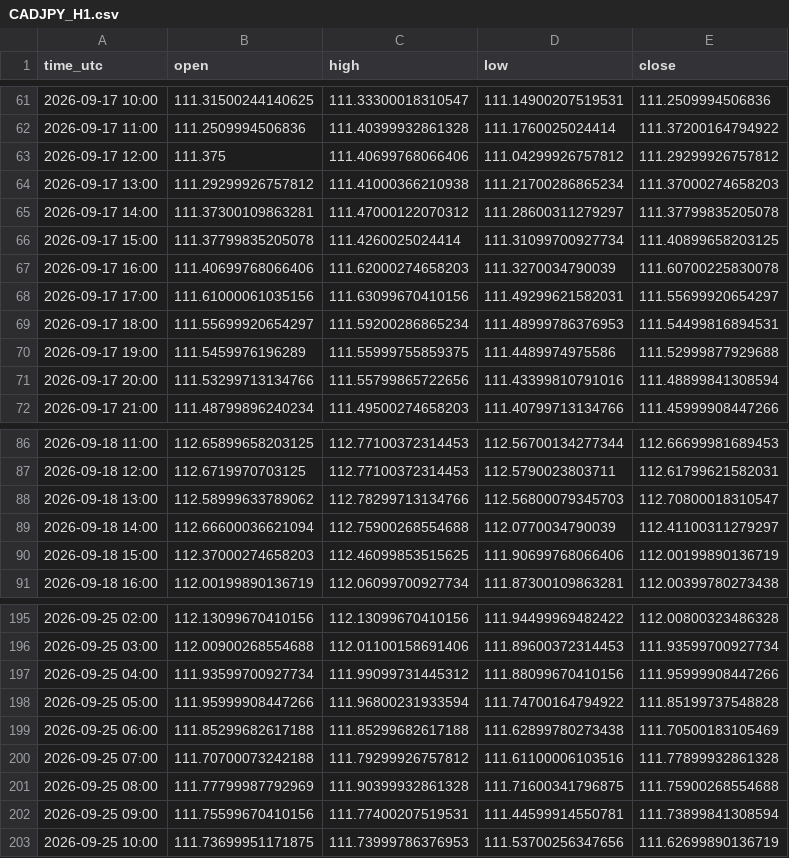
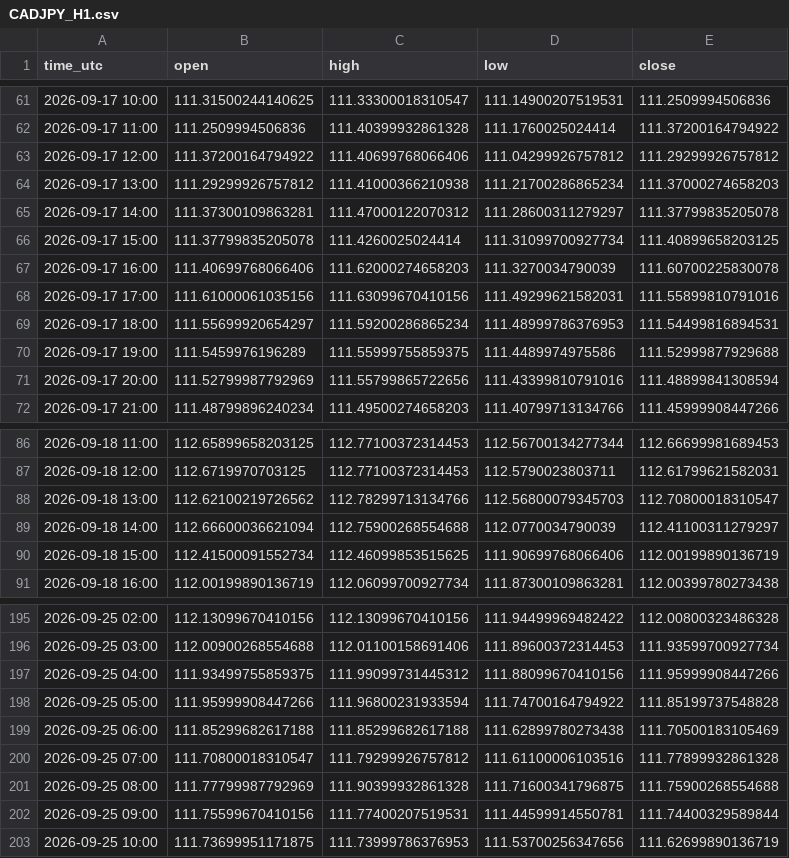
Before and after one commit to jarbays00001/fx-data, a CSV file: data/CADJPY_H1.csv, drawn as a sheet; only a part is shown, gaps mark what is left out; the diff covers the shown part only.

```diff
--- a/data/CADJPY_H1.csv
+++ b/data/CADJPY_H1.csv
@@ -62,3 +62,3 @@ time_utc,open,high,low,close
 2026-09-17 11:00,111.2509994506836,111.40399932861328,111.1760025024414,111.37200164794922
-2026-09-17 12:00,111.375,111.40699768066406,111.04299926757812,111.29299926757812
+2026-09-17 12:00,111.37200164794922,111.40699768066406,111.04299926757812,111.29299926757812
 2026-09-17 13:00,111.29299926757812,111.41000366210938,111.21700286865234,111.37000274658203
@@ -67,6 +67,6 @@ time_utc,open,high,low,close
 2026-09-17 16:00,111.40699768066406,111.62000274658203,111.3270034790039,111.60700225830078
-2026-09-17 17:00,111.61000061035156,111.63099670410156,111.49299621582031,111.55699920654297
+2026-09-17 17:00,111.61000061035156,111.63099670410156,111.49299621582031,111.55899810791016
 2026-09-17 18:00,111.55699920654297,111.59200286865234,111.48999786376953,111.54499816894531
 2026-09-17 19:00,111.5459976196289,111.55999755859375,111.4489974975586,111.52999877929688
-2026-09-17 20:00,111.53299713134766,111.55799865722656,111.43399810791016,111.48899841308594
+2026-09-17 20:00,111.52799987792969,111.55799865722656,111.43399810791016,111.48899841308594
 2026-09-17 21:00,111.48799896240234,111.49500274658203,111.40799713134766,111.45999908447266
@@ -87,5 +87,5 @@ time_utc,open,high,low,close
 2026-09-18 12:00,112.6719970703125,112.77100372314453,112.5790023803711,112.61799621582031
-2026-09-18 13:00,112.58999633789062,112.78299713134766,112.56800079345703,112.70800018310547
+2026-09-18 13:00,112.62100219726562,112.78299713134766,112.56800079345703,112.70800018310547
 2026-09-18 14:00,112.66600036621094,112.75900268554688,112.0770034790039,112.41100311279297
-2026-09-18 15:00,112.37000274658203,112.46099853515625,111.90699768066406,112.00199890136719
+2026-09-18 15:00,112.41500091552734,112.46099853515625,111.90699768066406,112.00199890136719
 2026-09-18 16:00,112.00199890136719,112.06099700927734,111.87300109863281,112.00399780273438
@@ -196,8 +196,8 @@ time_utc,open,high,low,close
 2026-09-25 03:00,112.00900268554688,112.01100158691406,111.89600372314453,111.93599700927734
-2026-09-25 04:00,111.93599700927734,111.99099731445312,111.88099670410156,111.95999908447266
+2026-09-25 04:00,111.93499755859375,111.99099731445312,111.88099670410156,111.95999908447266
 2026-09-25 05:00,111.95999908447266,111.96800231933594,111.74700164794922,111.85199737548828
 2026-09-25 06:00,111.85299682617188,111.85299682617188,111.62899780273438,111.70500183105469
-2026-09-25 07:00,111.70700073242188,111.79299926757812,111.61100006103516,111.77899932861328
+2026-09-25 07:00,111.70800018310547,111.79299926757812,111.61100006103516,111.77899932861328
 2026-09-25 08:00,111.77799987792969,111.90399932861328,111.71600341796875,111.75900268554688
-2026-09-25 09:00,111.75599670410156,111.77400207519531,111.44599914550781,111.73899841308594
+2026-09-25 09:00,111.75599670410156,111.77400207519531,111.44599914550781,111.74400329589844
 2026-09-25 10:00,111.73699951171875,111.73999786376953,111.53700256347656,111.62699890136719
```
Also changed, not shown: 45 edited cells elsewhere in this file, data/EURJPY_H1.csv, data/EURJPY_H4.csv, 56 other files.
